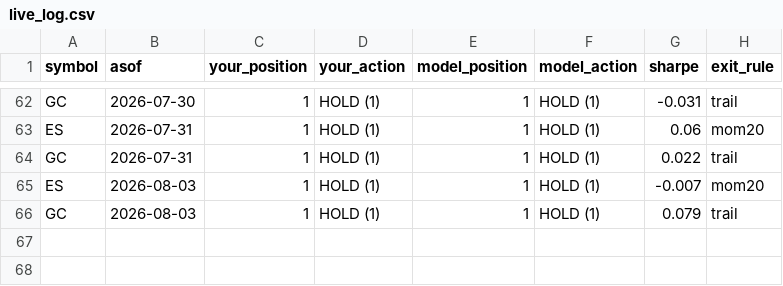
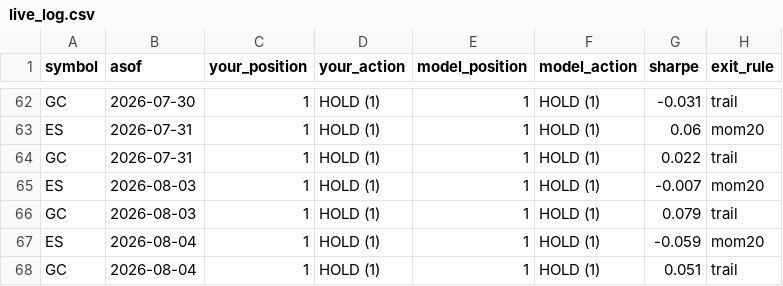
Before and after one commit to peiliangbai92/futures_trading, a CSV file: tracking/live_log.csv, drawn as a sheet; only a part is shown, gaps mark what is left out.

```diff
--- a/tracking/live_log.csv
+++ b/tracking/live_log.csv
@@ -66 +66,3 @@ ES,2026-08-03,1,HOLD (1),1,HOLD (1),-0.007,mom20
 GC,2026-08-03,1,HOLD (1),1,HOLD (1),0.079,trail
+ES,2026-08-04,1,HOLD (1),1,HOLD (1),-0.059,mom20
+GC,2026-08-04,1,HOLD (1),1,HOLD (1),0.051,trail
```
